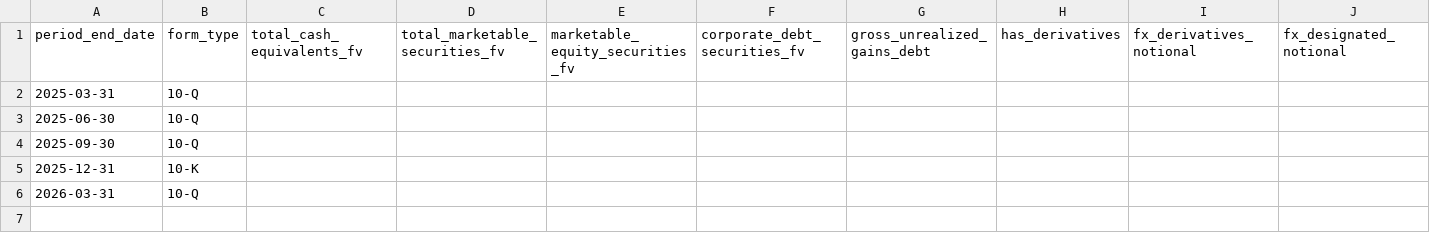
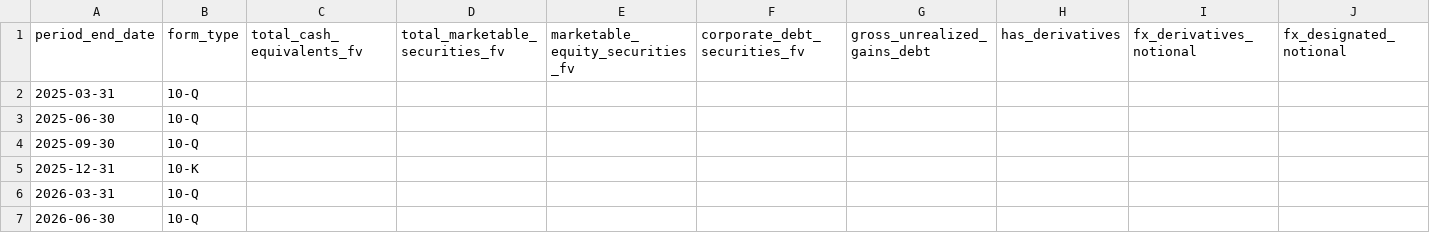
Before and after one commit to lukasbecker36-dot/sec-derivatives-, a CSV file: output/dal/tracking.csv, drawn as a sheet; only a part is shown; rows hold the shown columns only; the diff names each change by its address in the sheet, - before the commit and + after, or states it on an @@ line.

```diff
--- a/output/dal/tracking.csv
+++ b/output/dal/tracking.csv
+row 7: 2026-06-30 | 10-Q
```
Also changed, not shown: 2 other files.
